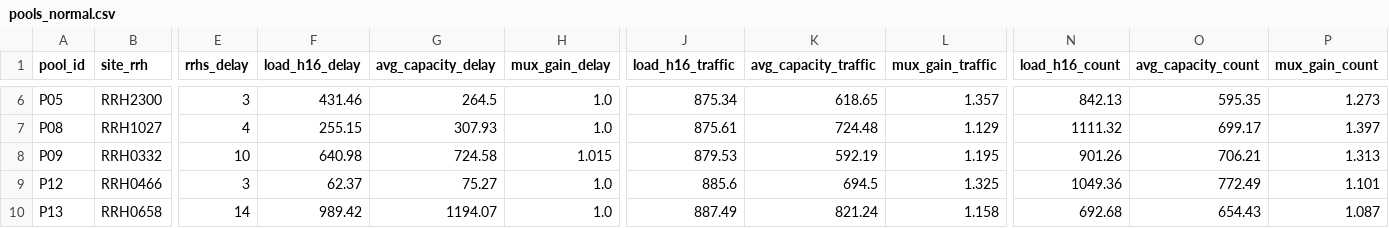
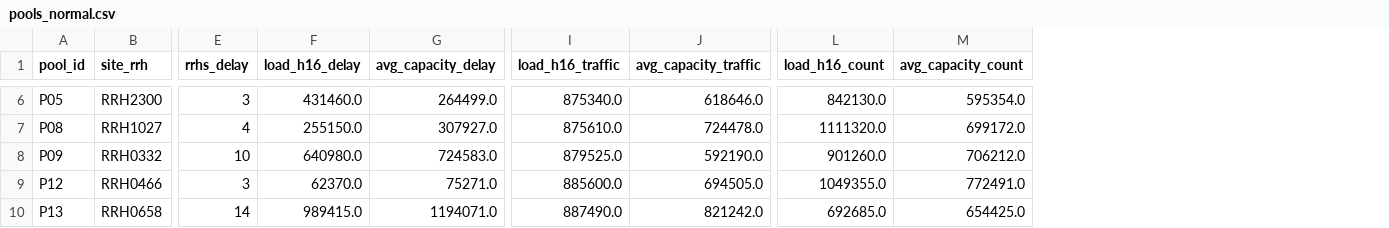
Before and after one commit to AnasSfar/5G_PLAN_PRJ, a CSV file: phase2/data/pools_normal.csv, drawn as a sheet; only a part is shown, gaps mark what is left out; removed rows and columns are numbered as before the commit, all else as after; the diff covers the shown part only; the diff names each change by its address in the sheet, - before the commit and + after, or states it on an @@ line.

```diff
--- a/phase2/data/pools_normal.csv
+++ b/phase2/data/pools_normal.csv
-column H (mux_gain_delay), rows 6-10: 1.0 | 1.0 | 1.015 | 1.0 | 1.0
-column L (mux_gain_traffic), rows 6-10: 1.357 | 1.129 | 1.195 | 1.325 | 1.158
-column P (mux_gain_count), rows 6-10: 1.273 | 1.397 | 1.313 | 1.101 | 1.087
-F6 (load_h16_delay): 431.46
+F6 (load_h16_delay): 431460.0
-G6 (avg_capacity_delay): 264.5
+G6 (avg_capacity_delay): 264499.0
-I6 (load_h16_traffic): 875.34
+I6 (load_h16_traffic): 875340.0
-J6 (avg_capacity_traffic): 618.65
+J6 (avg_capacity_traffic): 618646.0
-L6 (load_h16_count): 842.13
+L6 (load_h16_count): 842130.0
-M6 (avg_capacity_count): 595.35
+M6 (avg_capacity_count): 595354.0
-F7 (load_h16_delay): 255.15
+F7 (load_h16_delay): 255150.0
-G7 (avg_capacity_delay): 307.93
+G7 (avg_capacity_delay): 307927.0
-I7 (load_h16_traffic): 875.61
+I7 (load_h16_traffic): 875610.0
-J7 (avg_capacity_traffic): 724.48
+J7 (avg_capacity_traffic): 724478.0
-L7 (load_h16_count): 1111.32
+L7 (load_h16_count): 1111320.0
-M7 (avg_capacity_count): 699.17
+M7 (avg_capacity_count): 699172.0
-F8 (load_h16_delay): 640.98
+F8 (load_h16_delay): 640980.0
-G8 (avg_capacity_delay): 724.58
+G8 (avg_capacity_delay): 724583.0
-I8 (load_h16_traffic): 879.53
+I8 (load_h16_traffic): 879525.0
-J8 (avg_capacity_traffic): 592.19
+J8 (avg_capacity_traffic): 592190.0
-L8 (load_h16_count): 901.26
+L8 (load_h16_count): 901260.0
-M8 (avg_capacity_count): 706.21
+M8 (avg_capacity_count): 706212.0
-F9 (load_h16_delay): 62.37
+F9 (load_h16_delay): 62370.0
-G9 (avg_capacity_delay): 75.27
+G9 (avg_capacity_delay): 75271.0
-I9 (load_h16_traffic): 885.6
+I9 (load_h16_traffic): 885600.0
-J9 (avg_capacity_traffic): 694.5
+J9 (avg_capacity_traffic): 694505.0
-L9 (load_h16_count): 1049.36
+L9 (load_h16_count): 1049355.0
-M9 (avg_capacity_count): 772.49
+M9 (avg_capacity_count): 772491.0
-F10 (load_h16_delay): 989.42
+F10 (load_h16_delay): 989415.0
-G10 (avg_capacity_delay): 1194.07
+G10 (avg_capacity_delay): 1194071.0
-I10 (load_h16_traffic): 887.49
+I10 (load_h16_traffic): 887490.0
-J10 (avg_capacity_traffic): 821.24
+J10 (avg_capacity_traffic): 821242.0
-L10 (load_h16_count): 692.68
+L10 (load_h16_count): 692685.0
-M10 (avg_capacity_count): 654.43
+M10 (avg_capacity_count): 654425.0
```
Also changed, not shown: 84 edited cells elsewhere in this file, phase2/data/assignment_few.csv, phase2/data/assignment_many.csv, 50 other files.
